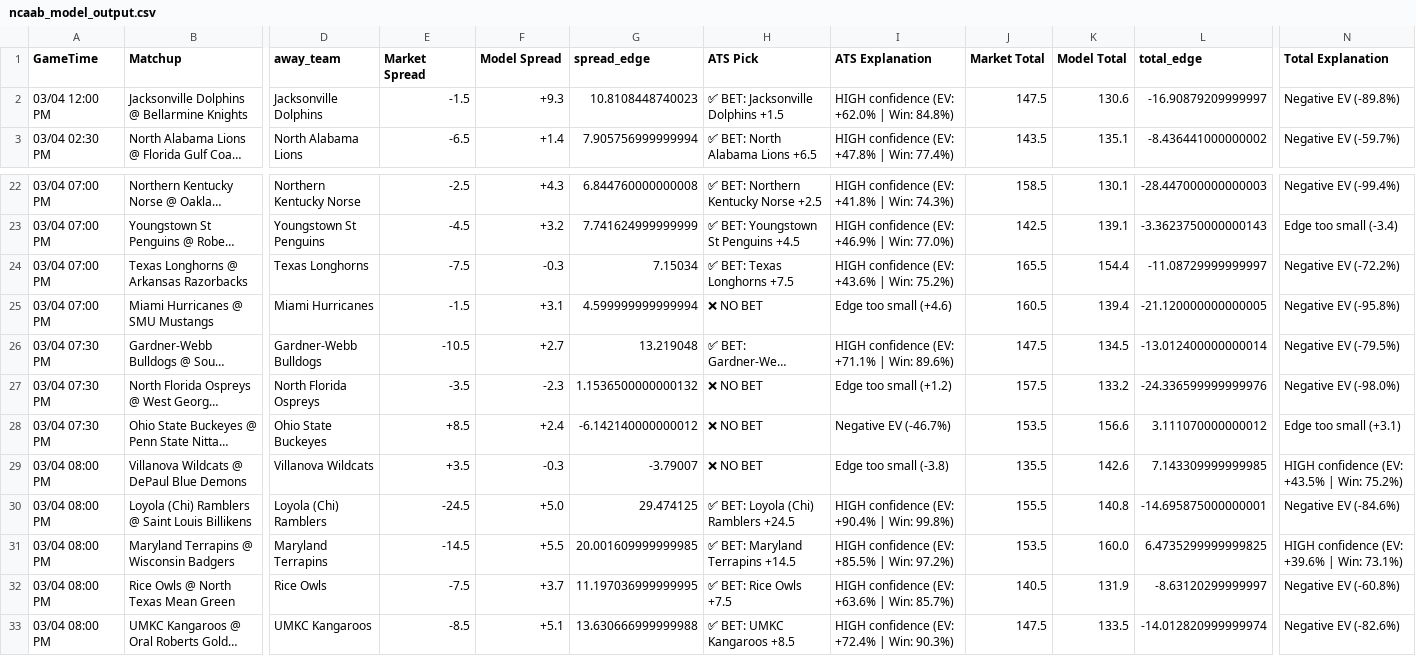
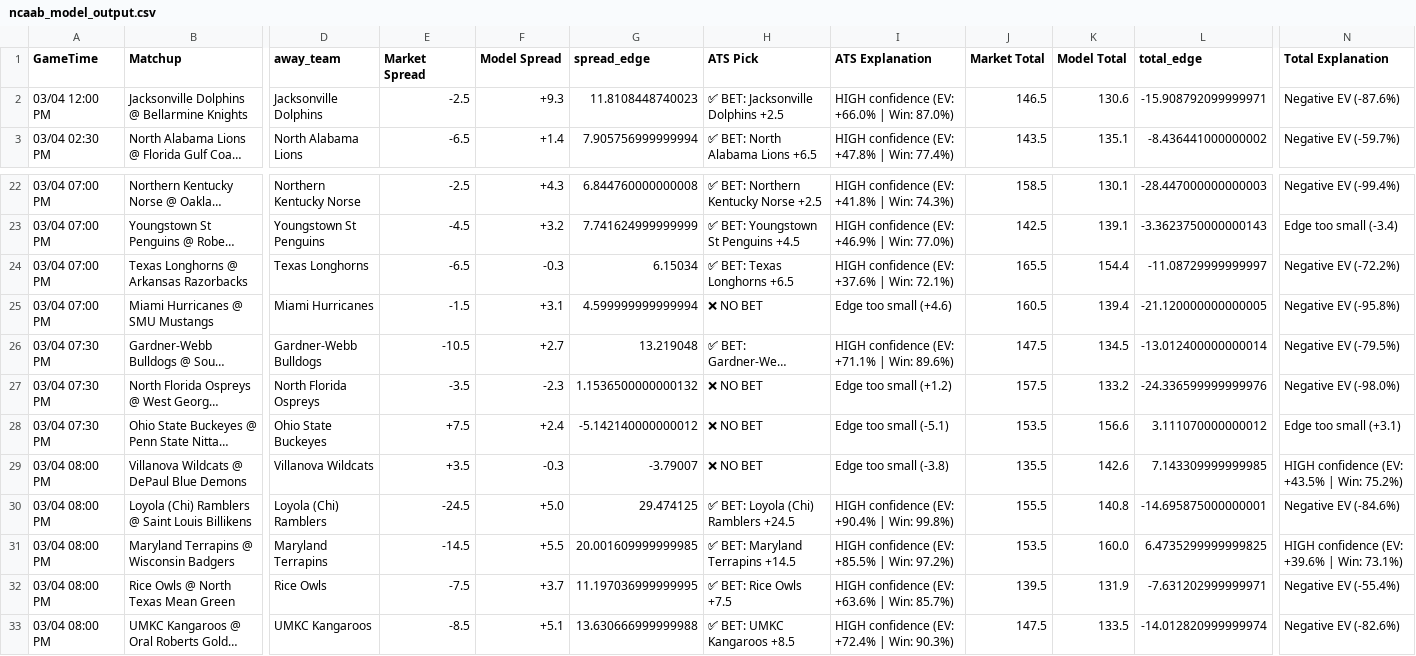
Before and after one commit to BangLetsGetIt/NBA-NCAA-Betting-Models, a CSV file: ncaa/ncaab_model_output.csv, drawn as a sheet; only a part is shown, gaps mark what is left out; long unchanged cells end in …; the diff names each change by its address in the sheet, - before the commit and + after, or states it on an @@ line.

Commit message:
Update model outputs - 2026-03-04 08:25:02

```diff
--- a/ncaa/ncaab_model_output.csv
+++ b/ncaa/ncaab_model_output.csv
-E2 (Market Spread): -1.5
+E2 (Market Spread): -2.5
-G2 (spread_edge): 10.8108448740023
+G2 (spread_edge): 11.8108448740023
-H2 (ATS Pick): ✅ BET: Jacksonville Dolphins +1.5
+H2 (ATS Pick): ✅ BET: Jacksonville Dolphins +2.5
-I2 (ATS Explanation): HIGH confidence (EV: +62.0% | Win: 84.8%)
+I2 (ATS Explanation): HIGH confidence (EV: +66.0% | Win: 87.0%)
-J2 (Market Total): 147.5
+J2 (Market Total): 146.5
-L2 (total_edge): -16.90879209999997
+L2 (total_edge): -15.908792099999971
-N2 (Total Explanation): Negative EV (-89.8%)
+N2 (Total Explanation): Negative EV (-87.6%)
-E24 (Market Spread): -7.5
+E24 (Market Spread): -6.5
-G24 (spread_edge): 7.15034
+G24 (spread_edge): 6.15034
-H24 (ATS Pick): ✅ BET: Texas Longhorns +7.5
+H24 (ATS Pick): ✅ BET: Texas Longhorns +6.5
-I24 (ATS Explanation): HIGH confidence (EV: +43.6% | Win: 75.2%)
+I24 (ATS Explanation): HIGH confidence (EV: +37.6% | Win: 72.1%)
-E28 (Market Spread): +8.5
+E28 (Market Spread): +7.5
-G28 (spread_edge): -6.142140000000012
+G28 (spread_edge): -5.142140000000012
-I28 (ATS Explanation): Negative EV (-46.7%)
+I28 (ATS Explanation): Edge too small (-5.1)
-J32 (Market Total): 140.5
+J32 (Market Total): 139.5
-L32 (total_edge): -8.63120299999997
+L32 (total_edge): -7.631202999999971
-N32 (Total Explanation): Negative EV (-60.8%)
+N32 (Total Explanation): Negative EV (-55.4%)
```
Also changed, not shown: 8 other files.
